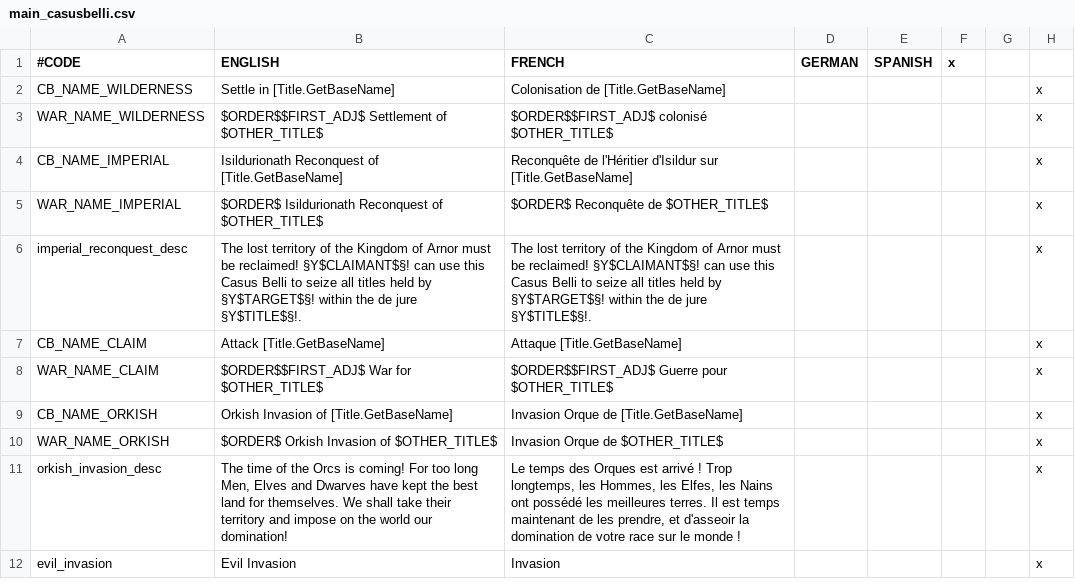
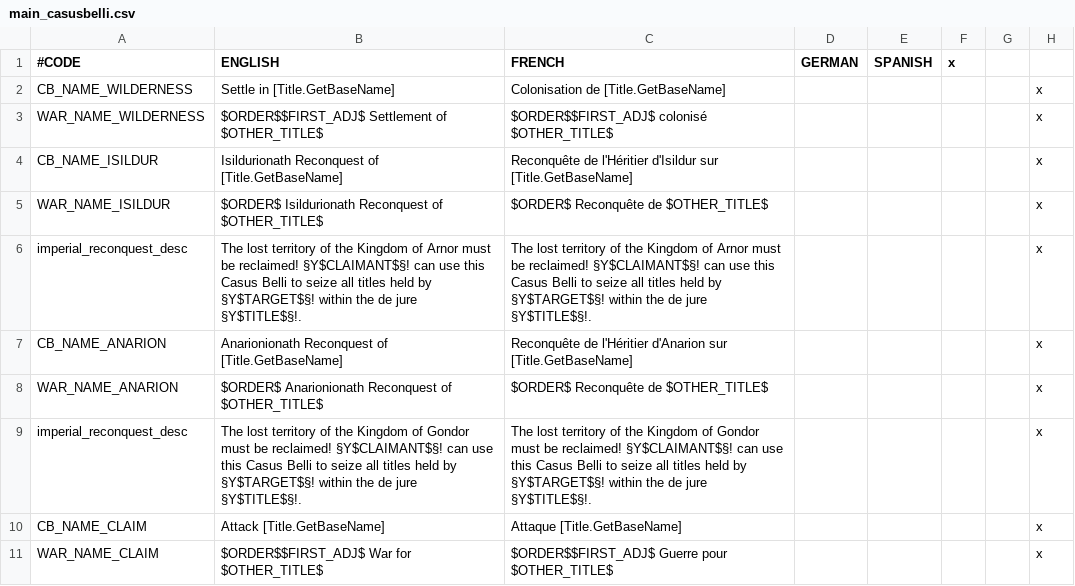
Before and after one commit to Rigmored/MEPCK2, a CSV file: MiddleEarthProject Beta/localisation/main_casusbelli.csv, drawn as a sheet; only a part is shown; the shorter side is filled out with more unchanged rows; the diff names each change by its address in the sheet, - before the commit and + after, or states it on an @@ line.

Commit message:
Blood of Isildur and of Anarion CB's localisation

```diff
--- a/MiddleEarthProject Beta/localisation/main_casusbelli.csv
+++ b/MiddleEarthProject Beta/localisation/main_casusbelli.csv
-A4 (#CODE): CB_NAME_IMPERIAL
+A4 (#CODE): CB_NAME_ISILDUR
-A5 (#CODE): WAR_NAME_IMPERIAL
+A5 (#CODE): WAR_NAME_ISILDUR
+row 7: CB_NAME_ANARION | Anarionionath Reconquest of [Title.GetBaseName] | Reconquête de l'Héritier d'Anarion sur [Title.GetBaseName] |  |  |  |  | x
+row 8: WAR_NAME_ANARION | $ORDER$ Anarionionath Reconquest of $OTHER_TITLE$ | $ORDER$ Reconquête de $OTHER_TITLE$ |  |  |  |  | x
+row 9: imperial_reconquest_desc | The lost territory of the Kingdom of Gondor must be reclaimed! §Y$CLAIMANT$§! can use this Casus Belli to seize all titles held by §Y$TARGET$§! within the de jure §Y$TITLE$§!. | The lost territory of the Kingdom of Gondor must be reclaimed! §Y$CLAIMANT$§! can use this Casus Belli to seize all titles held by §Y$TARGET$§! within the de jure §Y$TITLE$§!. |  |  |  |  | x
```
